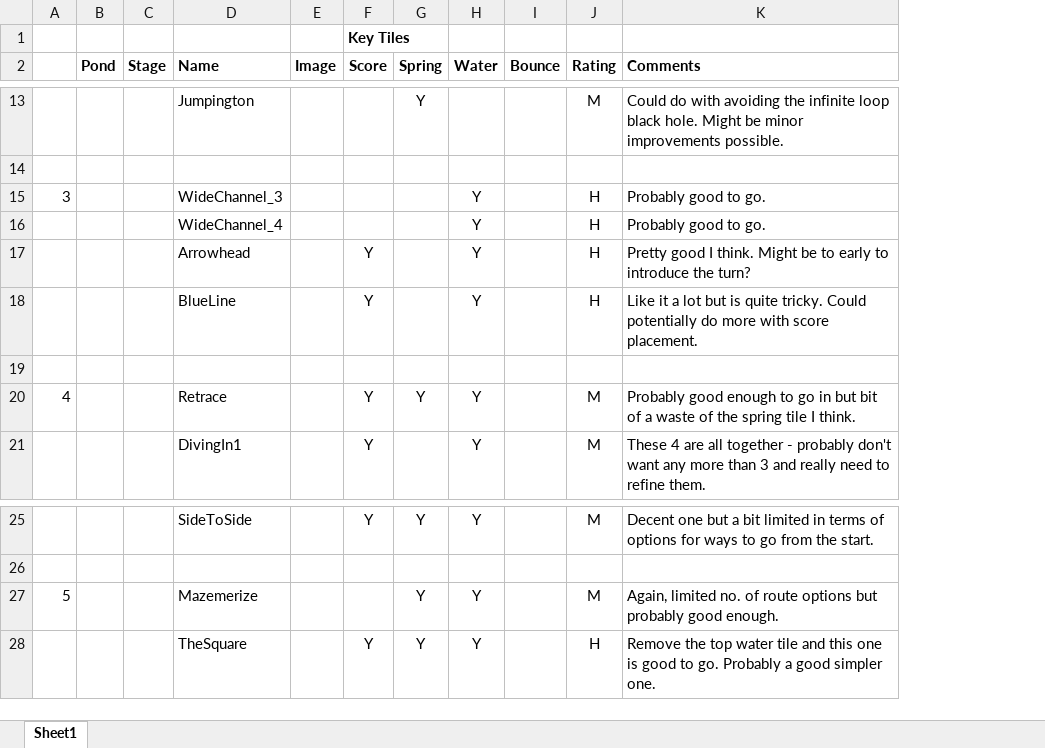
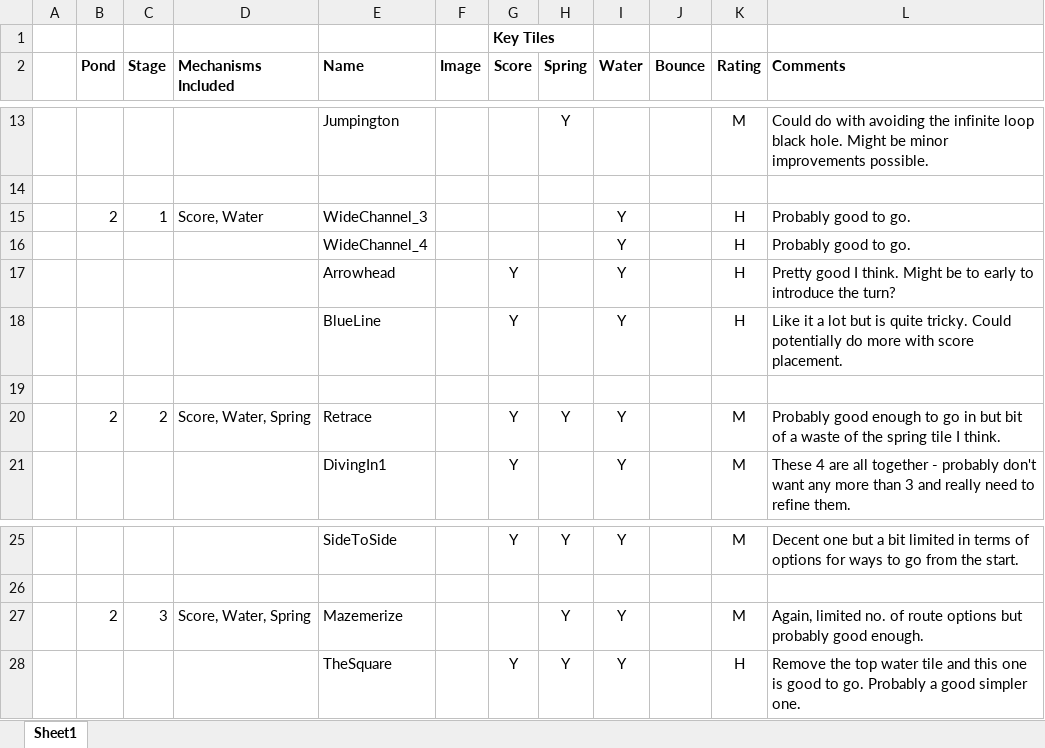
Before and after one commit to madeofst/Hopper, an Excel workbook: .design/Levels.xlsx, sheet Sheet1, drawn as a sheet; only a part is shown, gaps mark what is left out; values as stored, in another font and other column widths than the file's, no borders; charts and pictures and table styles not drawn; removed rows and columns are numbered as before the commit, all else as after; the diff covers the shown part only; the diff names each change by its address in the sheet, - before the commit and + after, or states it on an @@ line.

```diff
--- a/.design/Levels.xlsx (sheet Sheet1)
+++ b/.design/Levels.xlsx (sheet Sheet1)
-column A, rows 15-20: 3 |  |  |  |  | 4; row 27: 5
+column A, empty
+column D (Mechanisms Included), rows 15-20: Score, Water |  |  |  |  | Score, Water, Spring; row 27: Score, Water, Spring
-B15 (Pond): (empty)
+B15 (Pond): 2
-C15 (Stage): (empty)
+C15 (Stage): 1
-B20 (Pond): (empty)
+B20 (Pond): 2
-C20 (Stage): (empty)
+C20 (Stage): 2
-B27 (Pond): (empty)
+B27 (Pond): 2
-C27 (Stage): (empty)
+C27 (Stage): 3
```
Also changed, not shown: 2 added rows and 10 edited cells elsewhere in this sheet, charts or pictures, 2 other files.
